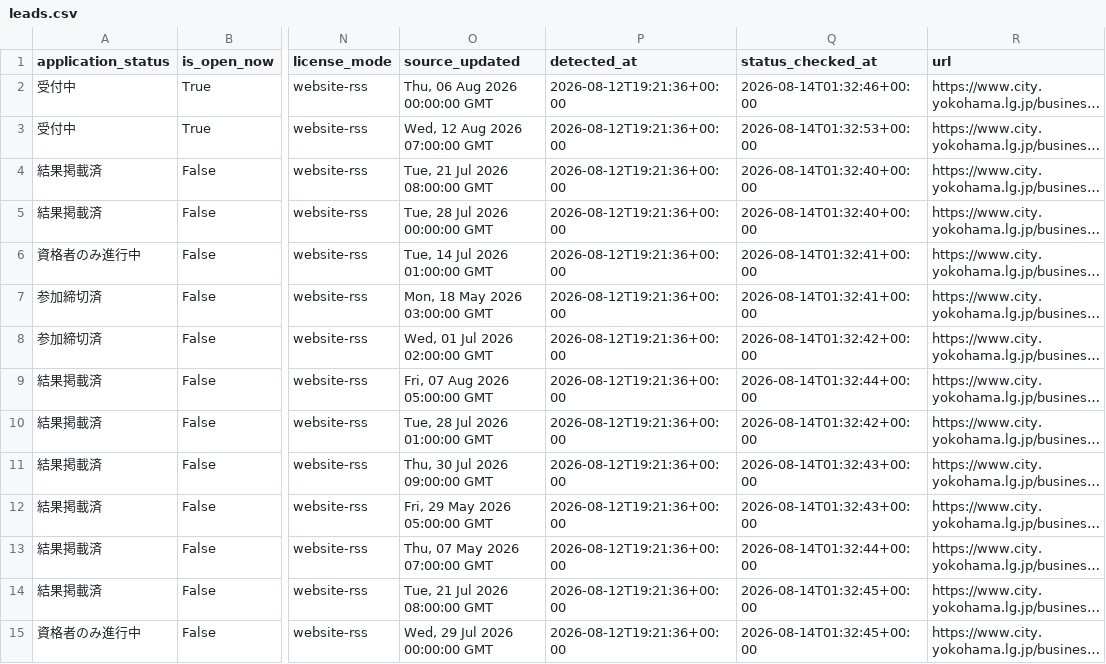
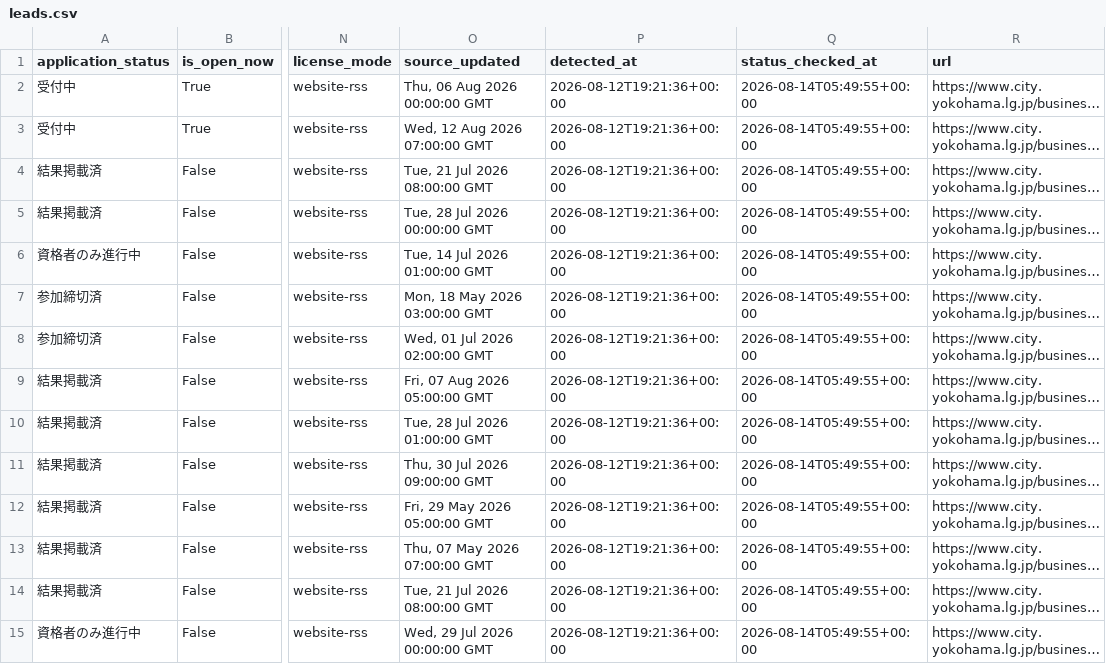
Before and after one commit to yokohama-change/yokohama-change, a CSV file: docs/data/leads.csv, drawn as a sheet; only a part is shown, gaps mark what is left out; long unchanged cells end in …; the diff covers the shown part only; the diff names each change by its address in the sheet, - before the commit and + after, or states it on an @@ line.

```diff
--- a/docs/data/leads.csv
+++ b/docs/data/leads.csv
-Q2 (status_checked_at): 2026-08-14T01:32:46+00:00
+Q2 (status_checked_at): 2026-08-14T05:49:55+00:00
-Q3 (status_checked_at): 2026-08-14T01:32:53+00:00
+Q3 (status_checked_at): 2026-08-14T05:49:55+00:00
-Q4:Q5 (status_checked_at): 2026-08-14T01:32:40+00:00
+Q4:Q5 (status_checked_at): 2026-08-14T05:49:55+00:00
-Q6:Q7 (status_checked_at): 2026-08-14T01:32:41+00:00
+Q6:Q7 (status_checked_at): 2026-08-14T05:49:55+00:00
-Q8 (status_checked_at): 2026-08-14T01:32:42+00:00
+Q8 (status_checked_at): 2026-08-14T05:49:55+00:00
-Q9 (status_checked_at): 2026-08-14T01:32:44+00:00
+Q9 (status_checked_at): 2026-08-14T05:49:55+00:00
-Q10 (status_checked_at): 2026-08-14T01:32:42+00:00
+Q10 (status_checked_at): 2026-08-14T05:49:55+00:00
-Q11:Q12 (status_checked_at): 2026-08-14T01:32:43+00:00
+Q11:Q12 (status_checked_at): 2026-08-14T05:49:55+00:00
-Q13 (status_checked_at): 2026-08-14T01:32:44+00:00
+Q13 (status_checked_at): 2026-08-14T05:49:55+00:00
-Q14:Q15 (status_checked_at): 2026-08-14T01:32:45+00:00
+Q14:Q15 (status_checked_at): 2026-08-14T05:49:55+00:00
```
Also changed, not shown: 24 edited cells elsewhere in this file, 7 other files.
